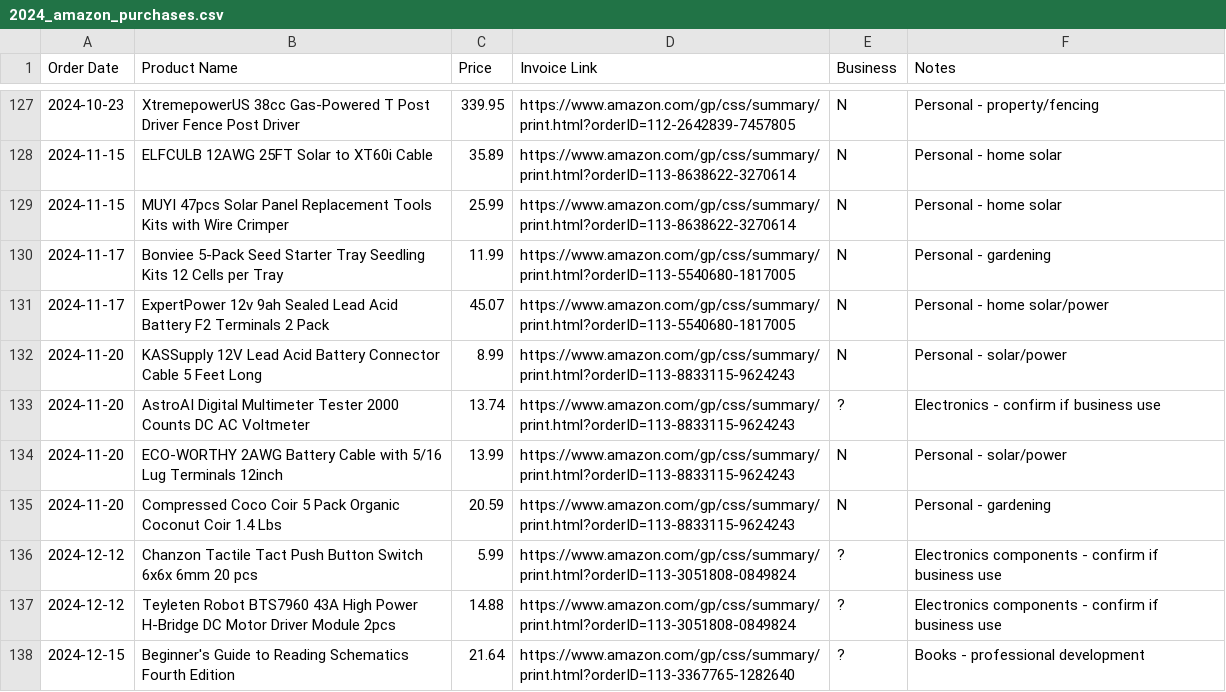
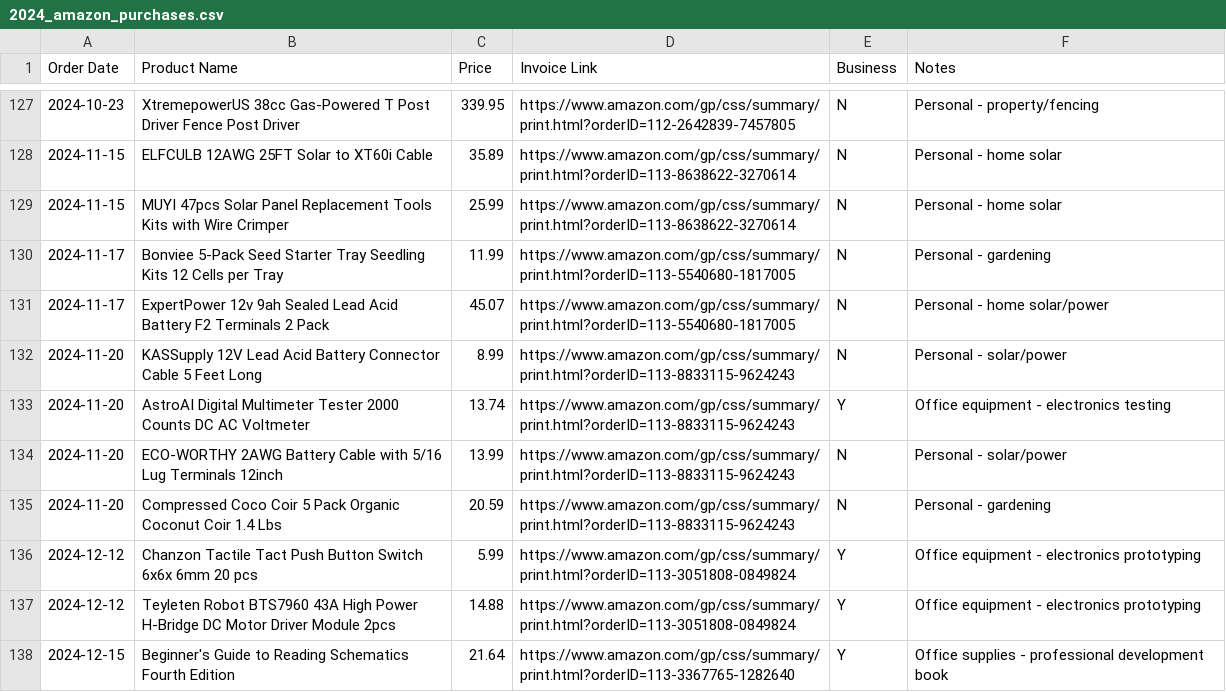
Before and after one commit to theautomat/taxes, a CSV file: automatique-inc/2024/generated-files/extracted/amazon/2024_amazon_purchases.csv, drawn as a sheet; only a part is shown, gaps mark what is left out; the diff covers the shown part only.

Commit message:
feat: finalize Amazon business expense review for 2024 and 2025
2024 Amazon business expenses confirmed: $480.81 (15 items)
- Office equipment: charger, tablet stand, ring light, projector mount, headphones
- Office supplies: markers, file folders, file cabinet
- Electronics: multimeter, switches, motor driver, DC power supply
- Professional development: schematics book

2025 Amazon business expenses confirmed: $1,150.72 (10 items)
- Office furniture: ergonomic chair ($549.99), chair mat
- Office equipment: laptop, mouse, keyboard, power strip
- Tax research books (4)

```diff
--- a/automatique-inc/2024/generated-files/extracted/amazon/2024_amazon_purchases.csv
+++ b/automatique-inc/2024/generated-files/extracted/amazon/2024_amazon_purchases.csv
@@ -132,7 +132,7 @@ Order Date,Product Name,Price,Invoice Link,Business,Notes
 2024-11-20,KASSupply 12V Lead Acid Battery Connector Cable 5 Feet Long,8.99,https://www.amazon.com/gp/css/summary/print.html?orderID=113-8833115-9624243,N,Personal - solar/power
-2024-11-20,AstroAI Digital Multimeter Tester 2000 Counts DC AC Voltmeter,13.74,https://www.amazon.com/gp/css/summary/print.html?orderID=113-8833115-9624243,?,Electronics - confirm if business use
+2024-11-20,AstroAI Digital Multimeter Tester 2000 Counts DC AC Voltmeter,13.74,https://www.amazon.com/gp/css/summary/print.html?orderID=113-8833115-9624243,Y,Office equipment - electronics testing
 2024-11-20,ECO-WORTHY 2AWG Battery Cable with 5/16 Lug Terminals 12inch,13.99,https://www.amazon.com/gp/css/summary/print.html?orderID=113-8833115-9624243,N,Personal - solar/power
 2024-11-20,Compressed Coco Coir 5 Pack Organic Coconut Coir 1.4 Lbs,20.59,https://www.amazon.com/gp/css/summary/print.html?orderID=113-8833115-9624243,N,Personal - gardening
-2024-12-12,Chanzon Tactile Tact Push Button Switch 6x6x 6mm 20 pcs,5.99,https://www.amazon.com/gp/css/summary/print.html?orderID=113-3051808-0849824,?,Electronics components - confirm if business use
-2024-12-12,Teyleten Robot BTS7960 43A High Power H-Bridge DC Motor Driver Module 2pcs,14.88,https://www.amazon.com/gp/css/summary/print.html?orderID=113-3051808-0849824,?,Electronics components - confirm if business use
-2024-12-15,Beginner's Guide to Reading Schematics Fourth Edition,21.64,https://www.amazon.com/gp/css/summary/print.html?orderID=113-3367765-1282640,?,Books - professional development
+2024-12-12,Chanzon Tactile Tact Push Button Switch 6x6x 6mm 20 pcs,5.99,https://www.amazon.com/gp/css/summary/print.html?orderID=113-3051808-0849824,Y,Office equipment - electronics prototyping
+2024-12-12,Teyleten Robot BTS7960 43A High Power H-Bridge DC Motor Driver Module 2pcs,14.88,https://www.amazon.com/gp/css/summary/print.html?orderID=113-3051808-0849824,Y,Office equipment - electronics prototyping
+2024-12-15,Beginner's Guide to Reading Schematics Fourth Edition,21.64,https://www.amazon.com/gp/css/summary/print.html?orderID=113-3367765-1282640,Y,Office supplies - professional development book
```
Also changed, not shown: 30 edited cells elsewhere in this file, automatique-inc/2025/generated-files/extracted/amazon/2025_amazon_purchases.csv.
